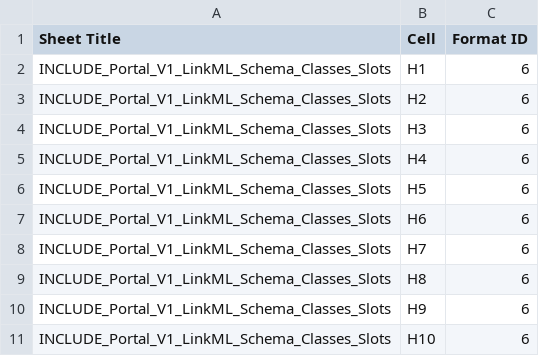
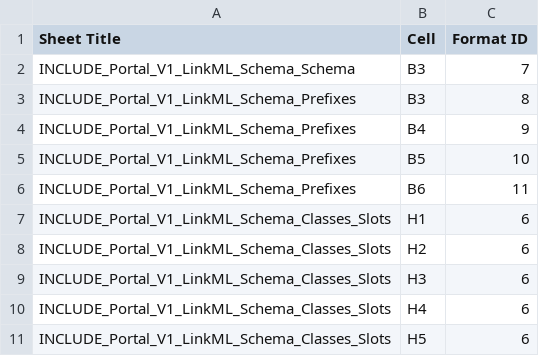
Before and after one commit to include-dcc/include-linkml, a TSV file: .cogs/format.tsv, drawn as a sheet; only a part is shown; the shorter side is filled out with more unchanged rows.

Commit message:
updates to schemasheets

```diff
--- a/.cogs/format.tsv
+++ b/.cogs/format.tsv
@@ -1,2 +1,7 @@
 Sheet Title	Cell	Format ID
+INCLUDE_Portal_V1_LinkML_Schema_Schema	B3	7
+INCLUDE_Portal_V1_LinkML_Schema_Prefixes	B3	8
+INCLUDE_Portal_V1_LinkML_Schema_Prefixes	B4	9
+INCLUDE_Portal_V1_LinkML_Schema_Prefixes	B5	10
+INCLUDE_Portal_V1_LinkML_Schema_Prefixes	B6	11
 INCLUDE_Portal_V1_LinkML_Schema_Classes_Slots	H1	6
```
Also changed, not shown: src/data/sheets/INCLUDE_Portal_V1_LinkML_Schema_Enums.tsv, 8 other files.
